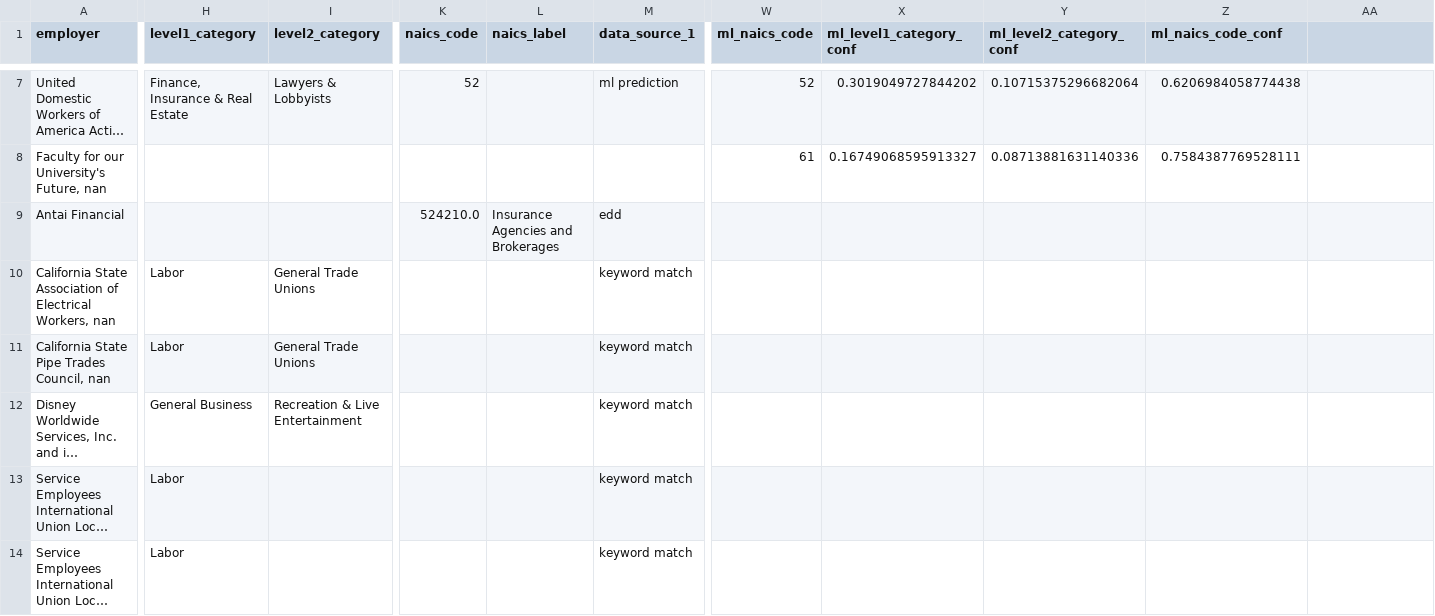
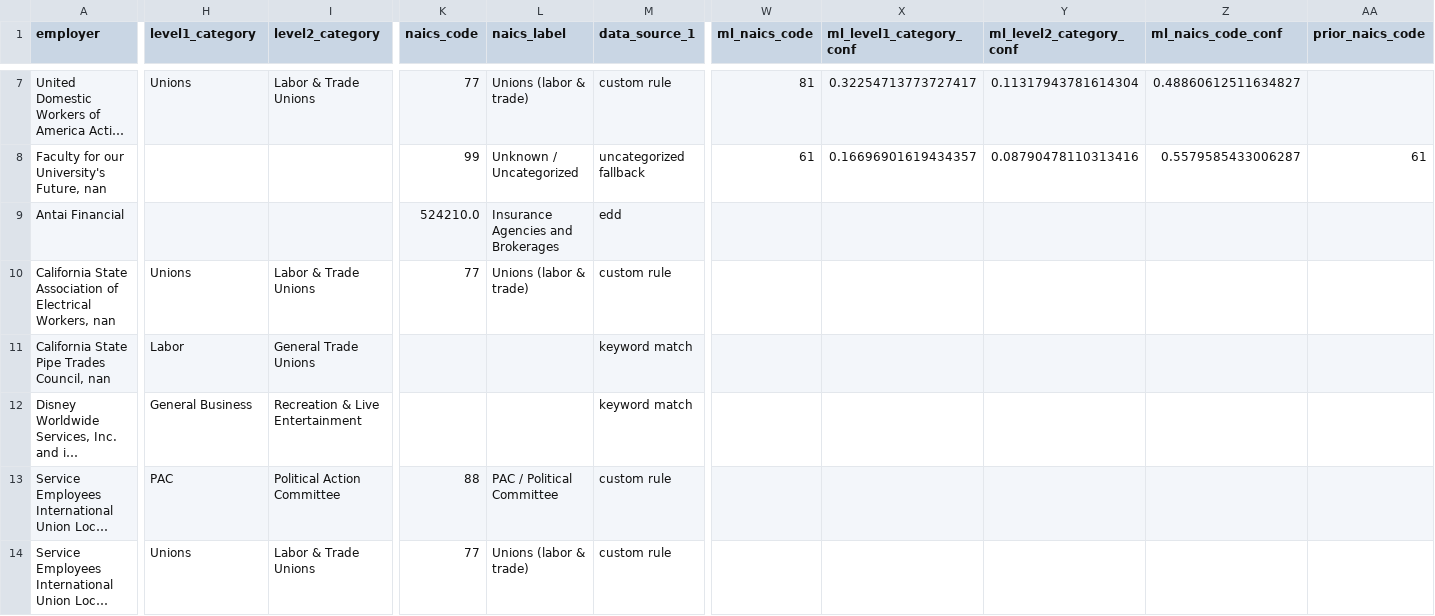
Before and after one commit to Kate-Li-2003/campfin, a CSV file: data/07_output_ml_classification/insurance_commissioner_race_2026_over_10k_classified_with_ml.csv, drawn as a sheet; only a part is shown, gaps mark what is left out; long unchanged cells end in …; the diff covers the shown part only; the diff names each change by its address in the sheet, - before the commit and + after, or states it on an @@ line.

```diff
--- a/data/07_output_ml_classification/insurance_commissioner_race_2026_over_10k_classified_with_ml.csv
+++ b/data/07_output_ml_classification/insurance_commissioner_race_2026_over_10k_classified_with_ml.csv
-AA1: (empty)
+AA1: prior_naics_code
-H7 (level1_category): Finance, Insurance & Real Estate
+H7 (level1_category): Unions
-I7 (level2_category): Lawyers & Lobbyists
+I7 (level2_category): Labor & Trade Unions
-K7 (naics_code): 52
+K7 (naics_code): 77
-L7 (naics_label): (empty)
+L7 (naics_label): Unions (labor & trade)
-M7 (data_source_1): ml prediction
+M7 (data_source_1): custom rule
-W7 (ml_naics_code): 52
+W7 (ml_naics_code): 81
-X7 (ml_level1_category_conf): 0.3019049727844202
+X7 (ml_level1_category_conf): 0.32254713773727417
-Y7 (ml_level2_category_conf): 0.10715375296682064
+Y7 (ml_level2_category_conf): 0.11317943781614304
-Z7 (ml_naics_code_conf): 0.6206984058774438
+Z7 (ml_naics_code_conf): 0.48860612511634827
-K8 (naics_code): (empty)
+K8 (naics_code): 99
-L8 (naics_label): (empty)
+L8 (naics_label): Unknown / Uncategorized
-M8 (data_source_1): (empty)
+M8 (data_source_1): uncategorized fallback
-X8 (ml_level1_category_conf): 0.16749068595913327
+X8 (ml_level1_category_conf): 0.16696901619434357
-Y8 (ml_level2_category_conf): 0.08713881631140336
+Y8 (ml_level2_category_conf): 0.08790478110313416
-Z8 (ml_naics_code_conf): 0.7584387769528111
+Z8 (ml_naics_code_conf): 0.5579585433006287
-AA8 (prior_naics_code): (empty)
+AA8 (prior_naics_code): 61
-H10 (level1_category): Labor
+H10 (level1_category): Unions
-I10 (level2_category): General Trade Unions
+I10 (level2_category): Labor & Trade Unions
-K10 (naics_code): (empty)
+K10 (naics_code): 77
-L10 (naics_label): (empty)
+L10 (naics_label): Unions (labor & trade)
-M10 (data_source_1): keyword match
+M10 (data_source_1): custom rule
-H13 (level1_category): Labor
+H13 (level1_category): PAC
-I13 (level2_category): (empty)
+I13 (level2_category): Political Action Committee
-K13 (naics_code): (empty)
+K13 (naics_code): 88
-L13 (naics_label): (empty)
+L13 (naics_label): PAC / Political Committee
-M13:M14 (data_source_1): keyword match
+M13:M14 (data_source_1): custom rule
-H14 (level1_category): Labor
+H14 (level1_category): Unions
-I14 (level2_category): (empty)
+I14 (level2_category): Labor & Trade Unions
-K14 (naics_code): (empty)
+K14 (naics_code): 77
-L14 (naics_label): (empty)
+L14 (naics_label): Unions (labor & trade)
```
Also changed, not shown: 31 edited cells elsewhere in this file, data/07_output_ml_classification/lt_governor_race_2026_over_10k_classified_with_ml.csv, 27 other files.
